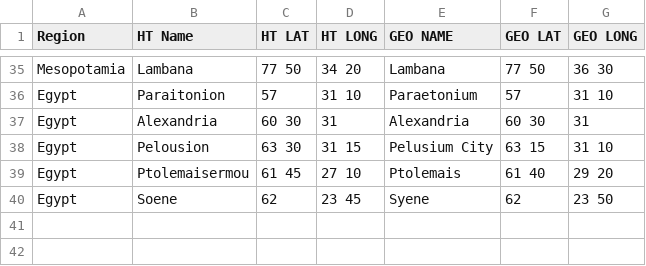
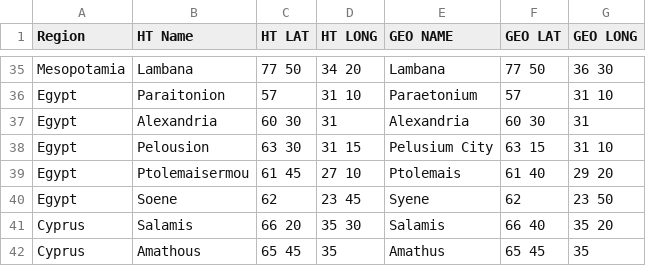
Before and after one commit to wrightgoalie/NotableCities, a CSV file: Geography.csv, drawn as a sheet; only a part is shown, gaps mark what is left out; the diff names each change by its address in the sheet, - before the commit and + after, or states it on an @@ line.

Commit message:
Update Geography.csv

```diff
--- a/Geography.csv
+++ b/Geography.csv
+row 41: Cyprus | Salamis | 66 20 | 35 30 | Salamis | 66 40 | 35 20
+row 42: Cyprus | Amathous | 65 45 | 35 | Amathus | 65 45 | 35
```
